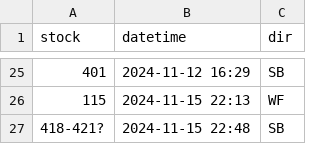
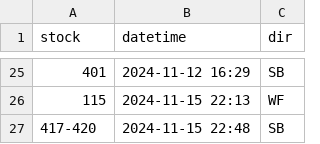
Before and after one commit to bryan7ran/banff-high-speed-rail, a CSV file: collect.csv, drawn as a sheet; only a part is shown, gaps mark what is left out.

Commit message:
Update collect.csv

```diff
--- a/collect.csv
+++ b/collect.csv
@@ -26,2 +26,2 @@ stock,datetime,dir
 115,2024-11-15 22:13,WF
-418-421?,2024-11-15 22:48,SB
+417-420,2024-11-15 22:48,SB
```
